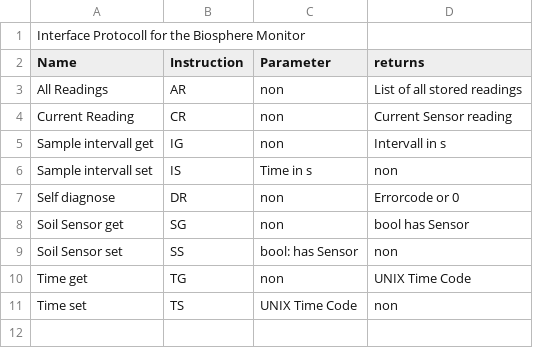
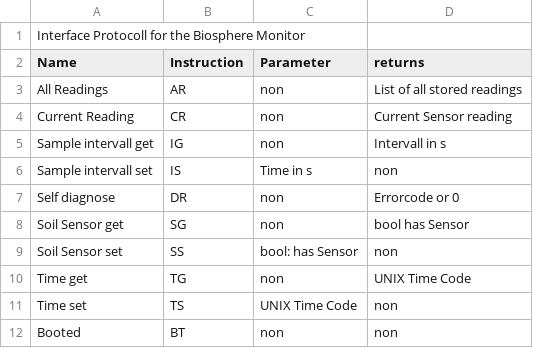
Before and after one commit to TjarkG/biosphere-monitor, a CSV file: InterfaceStandard.csv, drawn as a sheet.

Commit message:
added standard interface to MC

```diff
--- a/InterfaceStandard.csv
+++ b/InterfaceStandard.csv
@@ -11 +11,2 @@ Time get,TG,non,UNIX Time Code
 Time set,TS,UNIX Time Code,non
+Booted,BT,non,non
```
